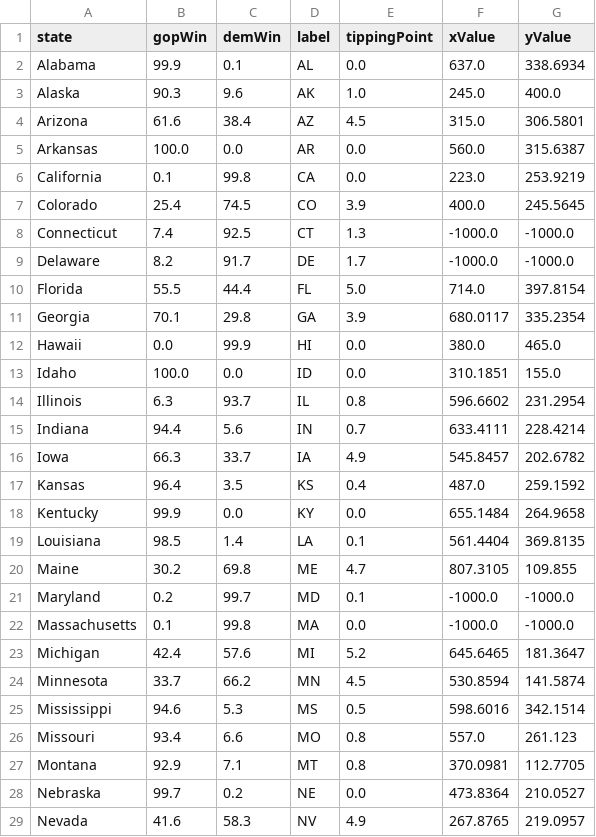
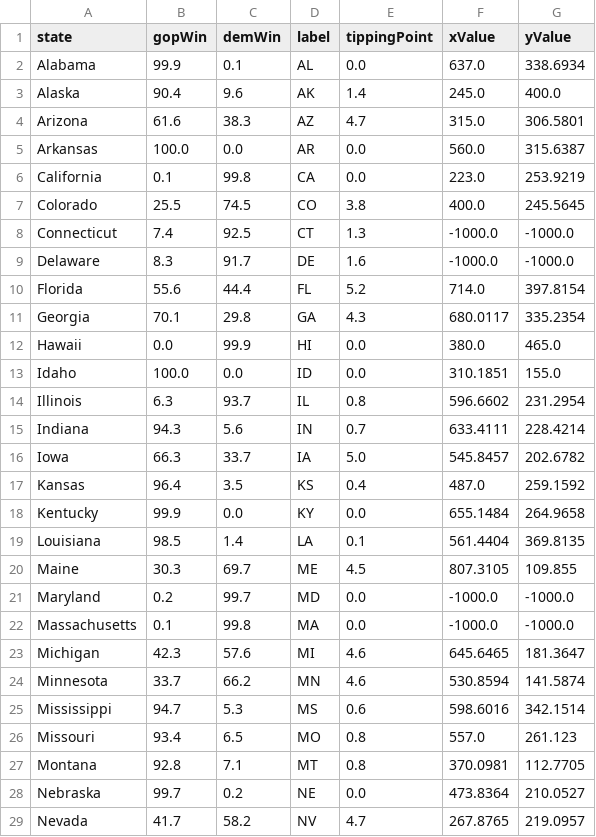
Before and after one commit to ben2vec/jhkforecasts, a CSV file: presidential_forecast/US Map.csv, drawn as a sheet; only a part is shown; the diff covers the shown part only.

```diff
--- a/presidential_forecast/US Map.csv
+++ b/presidential_forecast/US Map.csv
@@ -2,11 +2,11 @@ state,gopWin,demWin,label,tippingPoint,xValue,yValue
 Alabama,99.9,0.1,AL,0.0,637.0,338.6934
-Alaska,90.3,9.6,AK,1.0,245.0,400.0
-Arizona,61.6,38.4,AZ,4.5,315.0,306.5801
+Alaska,90.4,9.6,AK,1.4,245.0,400.0
+Arizona,61.6,38.3,AZ,4.7,315.0,306.5801
 Arkansas,100.0,0.0,AR,0.0,560.0,315.6387
 California,0.1,99.8,CA,0.0,223.0,253.9219
-Colorado,25.4,74.5,CO,3.9,400.0,245.5645
+Colorado,25.5,74.5,CO,3.8,400.0,245.5645
 Connecticut,7.4,92.5,CT,1.3,-1000.0,-1000.0
-Delaware,8.2,91.7,DE,1.7,-1000.0,-1000.0
-Florida,55.5,44.4,FL,5.0,714.0,397.8154
-Georgia,70.1,29.8,GA,3.9,680.0117,335.2354
+Delaware,8.3,91.7,DE,1.6,-1000.0,-1000.0
+Florida,55.6,44.4,FL,5.2,714.0,397.8154
+Georgia,70.1,29.8,GA,4.3,680.0117,335.2354
 Hawaii,0.0,99.9,HI,0.0,380.0,465.0
@@ -14,4 +14,4 @@ Idaho,100.0,0.0,ID,0.0,310.1851,155.0
 Illinois,6.3,93.7,IL,0.8,596.6602,231.2954
-Indiana,94.4,5.6,IN,0.7,633.4111,228.4214
-Iowa,66.3,33.7,IA,4.9,545.8457,202.6782
+Indiana,94.3,5.6,IN,0.7,633.4111,228.4214
+Iowa,66.3,33.7,IA,5.0,545.8457,202.6782
 Kansas,96.4,3.5,KS,0.4,487.0,259.1592
@@ -19,11 +19,11 @@ Kentucky,99.9,0.0,KY,0.0,655.1484,264.9658
 Louisiana,98.5,1.4,LA,0.1,561.4404,369.8135
-Maine,30.2,69.8,ME,4.7,807.3105,109.855
-Maryland,0.2,99.7,MD,0.1,-1000.0,-1000.0
+Maine,30.3,69.7,ME,4.5,807.3105,109.855
+Maryland,0.2,99.7,MD,0.0,-1000.0,-1000.0
 Massachusetts,0.1,99.8,MA,0.0,-1000.0,-1000.0
-Michigan,42.4,57.6,MI,5.2,645.6465,181.3647
-Minnesota,33.7,66.2,MN,4.5,530.8594,141.5874
-Mississippi,94.6,5.3,MS,0.5,598.6016,342.1514
-Missouri,93.4,6.6,MO,0.8,557.0,261.123
-Montana,92.9,7.1,MT,0.8,370.0981,112.7705
+Michigan,42.3,57.6,MI,4.6,645.6465,181.3647
+Minnesota,33.7,66.2,MN,4.6,530.8594,141.5874
+Mississippi,94.7,5.3,MS,0.6,598.6016,342.1514
+Missouri,93.4,6.5,MO,0.8,557.0,261.123
+Montana,92.8,7.1,MT,0.8,370.0981,112.7705
 Nebraska,99.7,0.2,NE,0.0,473.8364,210.0527
-Nevada,41.6,58.3,NV,4.9,267.8765,219.0957
+Nevada,41.7,58.2,NV,4.7,267.8765,219.0957
```
Also changed, not shown: 19 edited cells elsewhere in this file, presidential_forecast/Sheet2.csv, presidential_forecast/evrace.csv, 11 other files.
